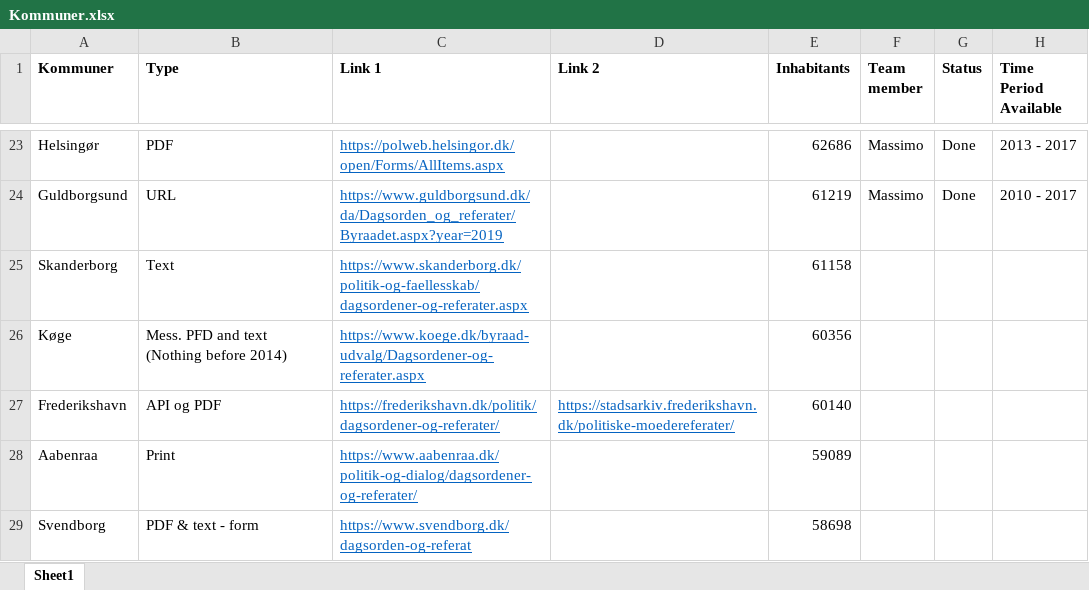
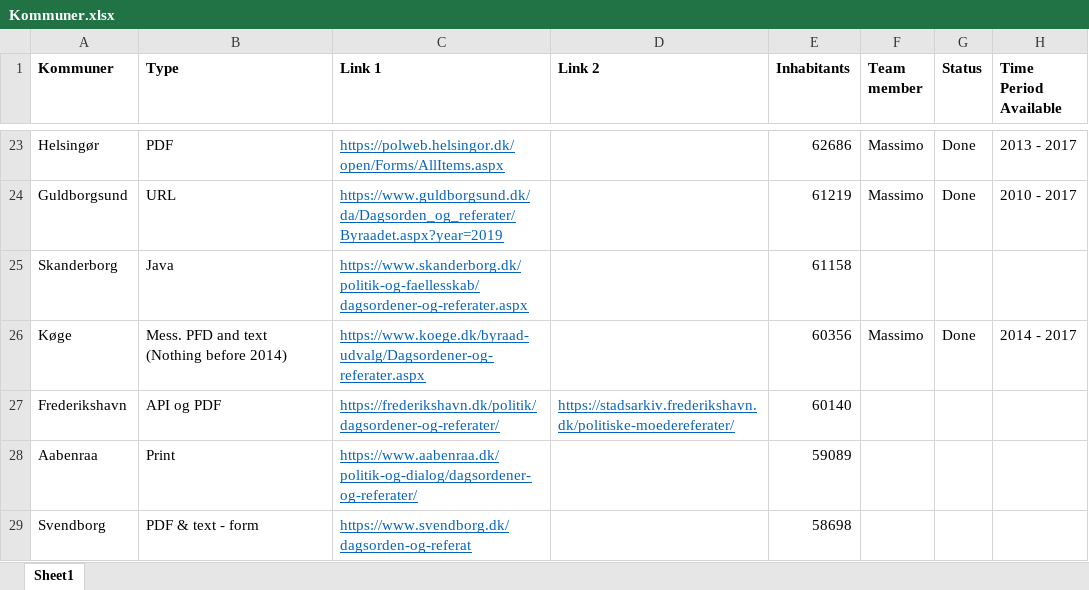
Before and after one commit to Andlino/First_Repository_CROW_FAR, an Excel workbook: Kommuner.xlsx, sheet Sheet1, drawn as a sheet; only a part is shown, gaps mark what is left out; values as stored, in another font and other column widths than the file's, no borders; the diff names each change by its address in the sheet, - before the commit and + after, or states it on an @@ line.

```diff
--- a/Kommuner.xlsx (sheet Sheet1)
+++ b/Kommuner.xlsx (sheet Sheet1)
-B25 (Type): Text
+B25 (Type): Java
-F26 (Team member): (empty)
+F26 (Team member): Massimo
-G26 (Status): (empty)
+G26 (Status): Done
-H26 (Time Period Available): (empty)
+H26 (Time Period Available): 2014 - 2017
```
Also changed, not shown: 1 other file.
